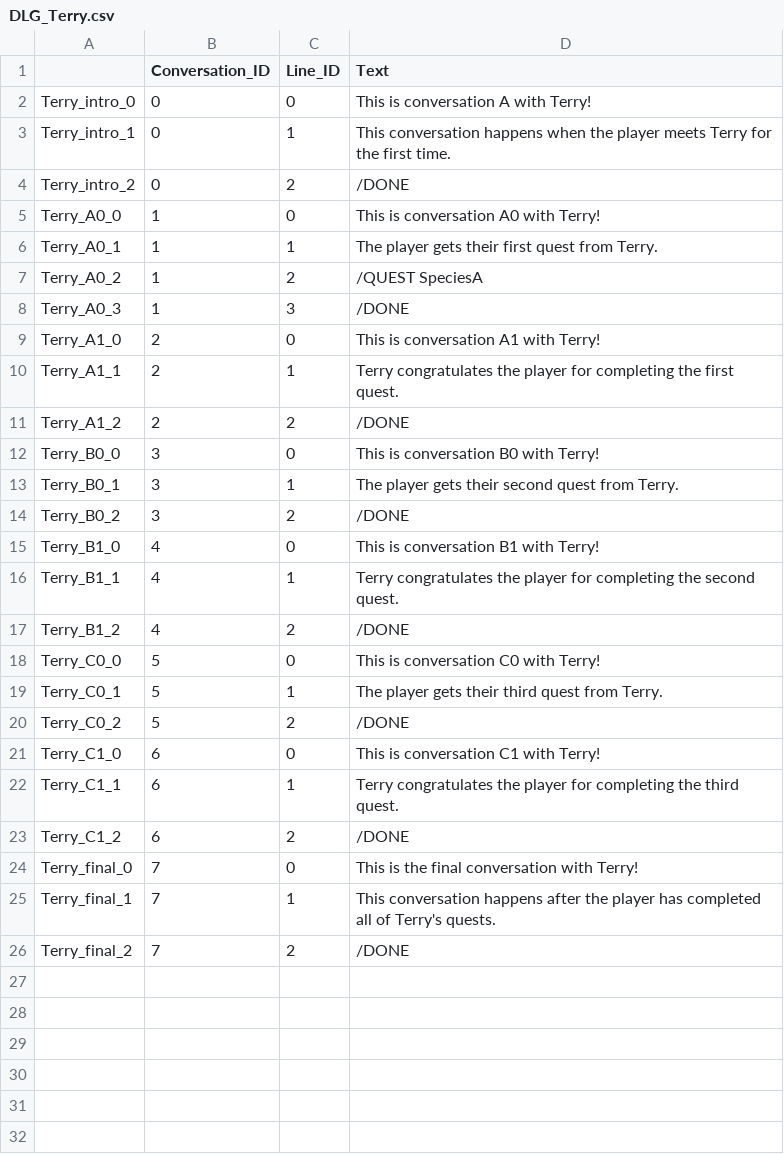
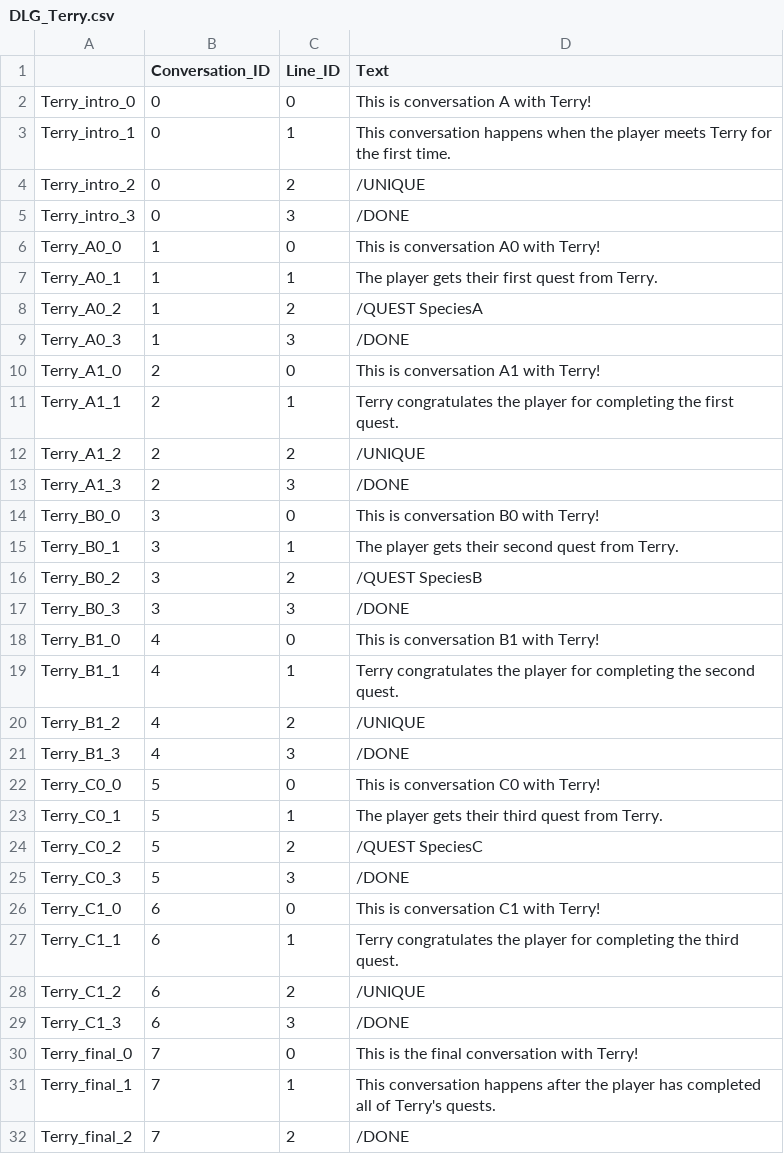
Before and after one commit to digigrant/fishing-game, a CSV file: Content/GameData/Dialogue/CSV/DLG_Terry.csv, drawn as a sheet.

```diff
--- a/Content/GameData/Dialogue/CSV/DLG_Terry.csv
+++ b/Content/GameData/Dialogue/CSV/DLG_Terry.csv
@@ -3,3 +3,4 @@ Terry_intro_0,0,0,This is conversation A with Terry!
 Terry_intro_1,0,1,This conversation happens when the player meets Terry for the first time.
-Terry_intro_2,0,2,/DONE
+Terry_intro_2,0,2,/UNIQUE
+Terry_intro_3,0,3,/DONE
 Terry_A0_0,1,0,This is conversation A0 with Terry!
@@ -10,15 +11,20 @@ Terry_A1_0,2,0,This is conversation A1 with Terry!
 Terry_A1_1,2,1,Terry congratulates the player for completing the first quest.
-Terry_A1_2,2,2,/DONE
+Terry_A1_2,2,2,/UNIQUE
+Terry_A1_3,2,3,/DONE
 Terry_B0_0,3,0,This is conversation B0 with Terry!
 Terry_B0_1,3,1,The player gets their second quest from Terry.
-Terry_B0_2,3,2,/DONE
+Terry_B0_2,3,2,/QUEST SpeciesB
+Terry_B0_3,3,3,/DONE
 Terry_B1_0,4,0,This is conversation B1 with Terry!
 Terry_B1_1,4,1,Terry congratulates the player for completing the second quest.
-Terry_B1_2,4,2,/DONE
+Terry_B1_2,4,2,/UNIQUE
+Terry_B1_3,4,3,/DONE
 Terry_C0_0,5,0,This is conversation C0 with Terry!
 Terry_C0_1,5,1,The player gets their third quest from Terry.
-Terry_C0_2,5,2,/DONE
+Terry_C0_2,5,2,/QUEST SpeciesC
+Terry_C0_3,5,3,/DONE
 Terry_C1_0,6,0,This is conversation C1 with Terry!
 Terry_C1_1,6,1,Terry congratulates the player for completing the third quest.
-Terry_C1_2,6,2,/DONE
+Terry_C1_2,6,2,/UNIQUE
+Terry_C1_3,6,3,/DONE
 Terry_final_0,7,0,This is the final conversation with Terry!
```
Also changed, not shown: Content/GameData/Dialogue/CSV/DLG_Maggie.csv, Content/GameData/Dialogue/CSV/DLG_Shop.csv, 1 other file.
